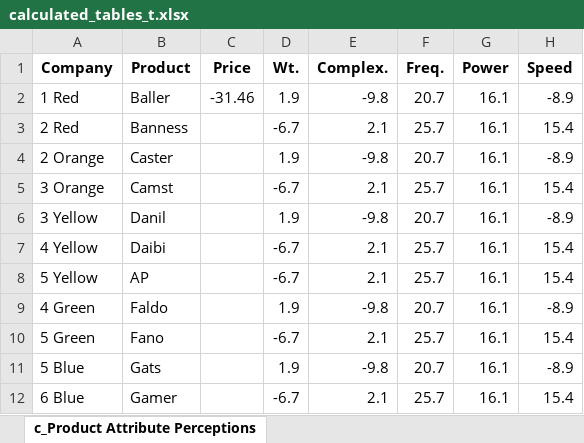
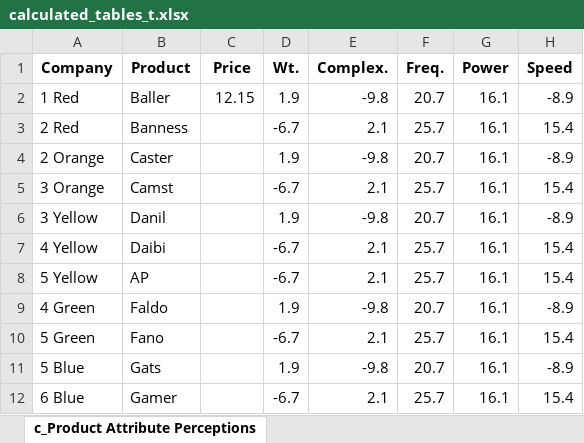
Before and after one commit to aaryannipane/iim-project, an Excel workbook: calculated_tables_t.xlsx, sheet c_Product Attribute Perceptions, drawn as a sheet; values as stored, in another font and other column widths than the file's, no borders; the diff names each change by its address in the sheet, - before the commit and + after, or states it on an @@ line.

```diff
--- a/calculated_tables_t.xlsx (sheet c_Product Attribute Perceptions)
+++ b/calculated_tables_t.xlsx (sheet c_Product Attribute Perceptions)
-C2 (Price): -31.46
+C2 (Price): 12.15
```
Also changed, not shown: decision/i_Decision Summary_adv_t1.xlsx, product/c_Product_Attribute_Perceptions1.xlsx, 10 other files.
